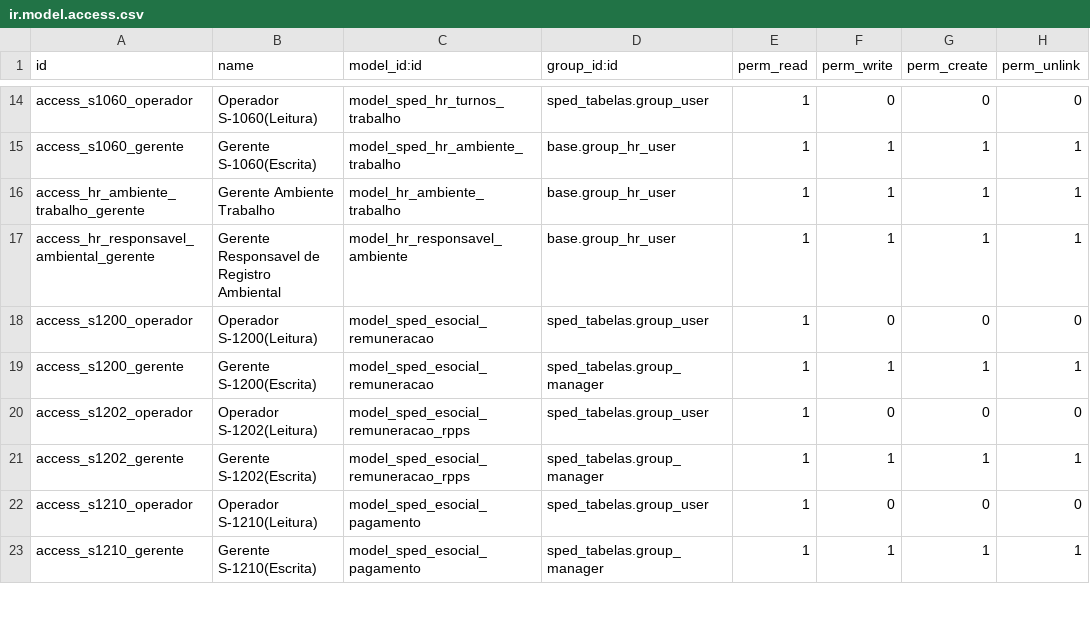
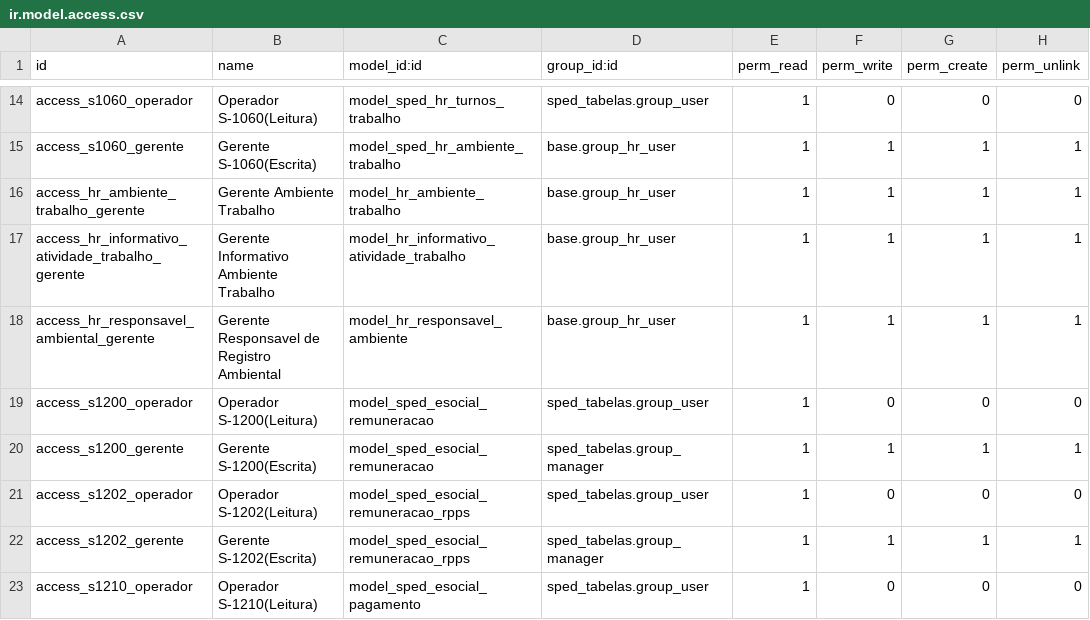
Before and after one commit to marcelsavegnago/l10n-brazil-kmee, a CSV file: sped_esocial/security/ir.model.access.csv, drawn as a sheet; only a part is shown, gaps mark what is left out; the shorter side is filled out with more unchanged rows.

Commit message:
[ADD] Informativo de atividades de trabalho
- Modelo que compõe o registro S-2240 do e-Social

```diff
--- a/sped_esocial/security/ir.model.access.csv
+++ b/sped_esocial/security/ir.model.access.csv
@@ -16,2 +16,3 @@ access_s1060_gerente,Gerente S-1060(Escrita),model_sped_hr_ambiente_trabalho,bas
 access_hr_ambiente_trabalho_gerente,Gerente Ambiente Trabalho,model_hr_ambiente_trabalho,base.group_hr_user,1,1,1,1
+access_hr_informativo_atividade_trabalho_gerente,Gerente Informativo Ambiente Trabalho,model_hr_informativo_atividade_trabalho,base.group_hr_user,1,1,1,1
 access_hr_responsavel_ambiental_gerente,Gerente Responsavel de Registro Ambiental,model_hr_responsavel_ambiente,base.group_hr_user,1,1,1,1
```
Also changed, not shown: 4 other files.
